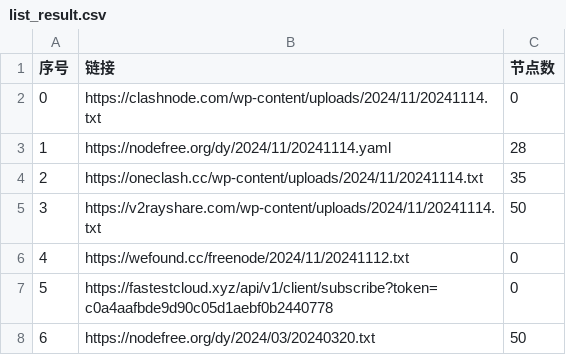
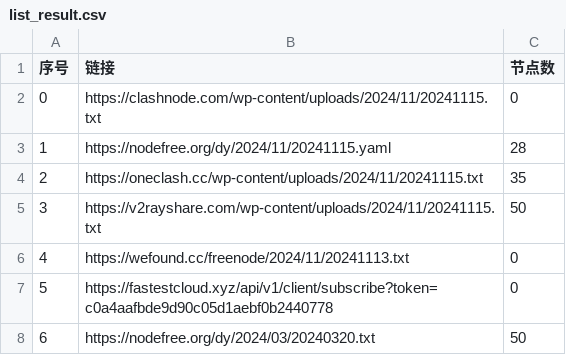
Before and after one commit to a97083435/freejie, a CSV file: freevm/list_result.csv, drawn as a sheet; only a part is shown.

```diff
--- a/freevm/list_result.csv
+++ b/freevm/list_result.csv
@@ -1,7 +1,7 @@
 序号,链接,节点数
-0,https://clashnode.com/wp-content/uploads/2024/11/20241114.txt,0
-1,https://nodefree.org/dy/2024/11/20241114.yaml,28
-2,https://oneclash.cc/wp-content/uploads/2024/11/20241114.txt,35
-3,https://v2rayshare.com/wp-content/uploads/2024/11/20241114.txt,50
-4,https://wefound.cc/freenode/2024/11/20241112.txt,0
+0,https://clashnode.com/wp-content/uploads/2024/11/20241115.txt,0
+1,https://nodefree.org/dy/2024/11/20241115.yaml,28
+2,https://oneclash.cc/wp-content/uploads/2024/11/20241115.txt,35
+3,https://v2rayshare.com/wp-content/uploads/2024/11/20241115.txt,50
+4,https://wefound.cc/freenode/2024/11/20241113.txt,0
 5,https://fastestcloud.xyz/api/v1/client/subscribe?token=c0a4aafbde9d90c05d1aebf0b2440778,0
```
Also changed, not shown: 9 other files.
